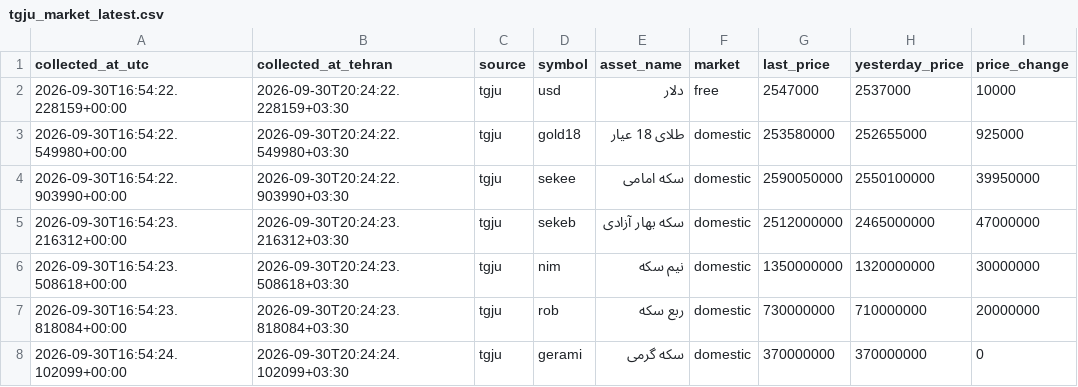
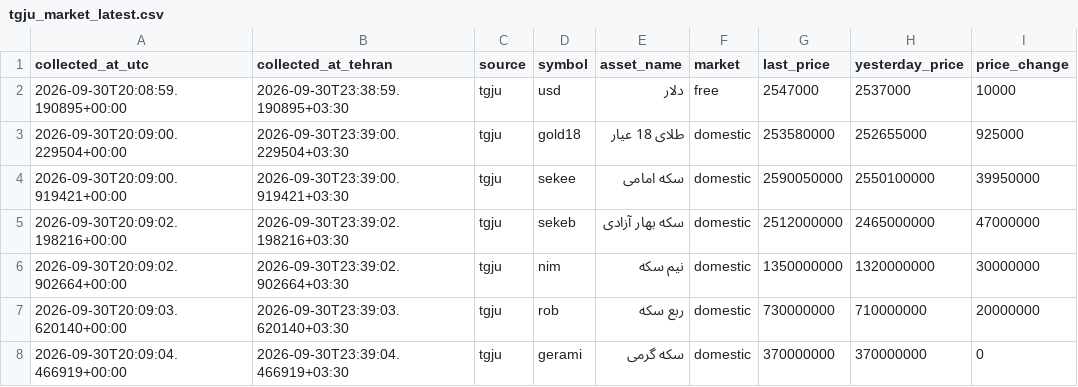
Before and after one commit to mahdi-price-monitor/price-monitor, a CSV file: data/tgju_market_latest.csv, drawn as a sheet; only a part is shown; the diff names each change by its address in the sheet, - before the commit and + after, or states it on an @@ line.

```diff
--- a/data/tgju_market_latest.csv
+++ b/data/tgju_market_latest.csv
-A2 (collected_at_utc): 2026-09-30T16:54:22.228159+00:00
+A2 (collected_at_utc): 2026-09-30T20:08:59.190895+00:00
-B2 (collected_at_tehran): 2026-09-30T20:24:22.228159+03:30
+B2 (collected_at_tehran): 2026-09-30T23:38:59.190895+03:30
-A3 (collected_at_utc): 2026-09-30T16:54:22.549980+00:00
+A3 (collected_at_utc): 2026-09-30T20:09:00.229504+00:00
-B3 (collected_at_tehran): 2026-09-30T20:24:22.549980+03:30
+B3 (collected_at_tehran): 2026-09-30T23:39:00.229504+03:30
-A4 (collected_at_utc): 2026-09-30T16:54:22.903990+00:00
+A4 (collected_at_utc): 2026-09-30T20:09:00.919421+00:00
-B4 (collected_at_tehran): 2026-09-30T20:24:22.903990+03:30
+B4 (collected_at_tehran): 2026-09-30T23:39:00.919421+03:30
-A5 (collected_at_utc): 2026-09-30T16:54:23.216312+00:00
+A5 (collected_at_utc): 2026-09-30T20:09:02.198216+00:00
-B5 (collected_at_tehran): 2026-09-30T20:24:23.216312+03:30
+B5 (collected_at_tehran): 2026-09-30T23:39:02.198216+03:30
-A6 (collected_at_utc): 2026-09-30T16:54:23.508618+00:00
+A6 (collected_at_utc): 2026-09-30T20:09:02.902664+00:00
-B6 (collected_at_tehran): 2026-09-30T20:24:23.508618+03:30
+B6 (collected_at_tehran): 2026-09-30T23:39:02.902664+03:30
-A7 (collected_at_utc): 2026-09-30T16:54:23.818084+00:00
+A7 (collected_at_utc): 2026-09-30T20:09:03.620140+00:00
-B7 (collected_at_tehran): 2026-09-30T20:24:23.818084+03:30
+B7 (collected_at_tehran): 2026-09-30T23:39:03.620140+03:30
-A8 (collected_at_utc): 2026-09-30T16:54:24.102099+00:00
+A8 (collected_at_utc): 2026-09-30T20:09:04.466919+00:00
-B8 (collected_at_tehran): 2026-09-30T20:24:24.102099+03:30
+B8 (collected_at_tehran): 2026-09-30T23:39:04.466919+03:30
```
Also changed, not shown: data/tgju_dashboard.csv, 1 other file.
